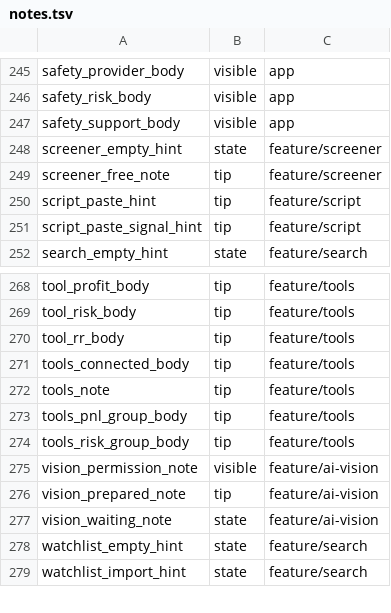
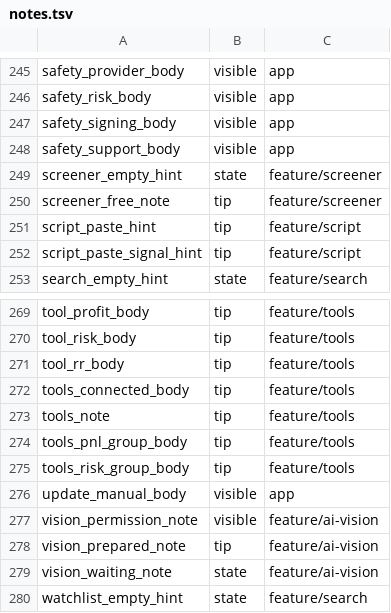
Before and after one commit to BehnamJalaliCo/CoinePro-App, a TSV file: tools/i18n/notes.tsv, drawn as a sheet; only a part is shown, gaps mark what is left out; the shorter side is filled out with more unchanged rows; the diff names each change by its address in the sheet, - before the commit and + after, or states it on an @@ line.

```diff
--- a/tools/i18n/notes.tsv
+++ b/tools/i18n/notes.tsv
+row 247: safety_signing_body | visible | app
+row 276: update_manual_body | visible | app
```
Also changed, not shown: 31 other files.
